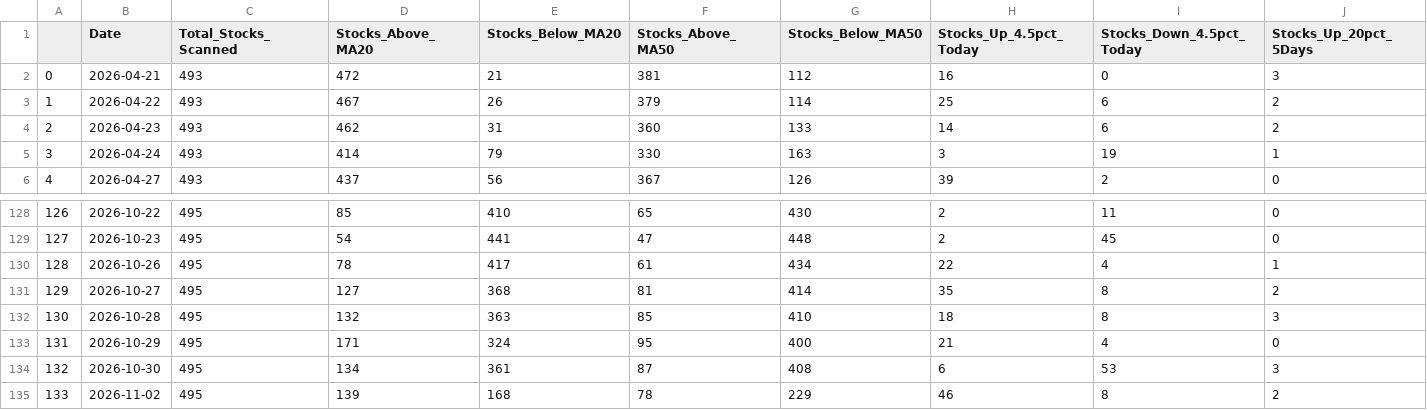
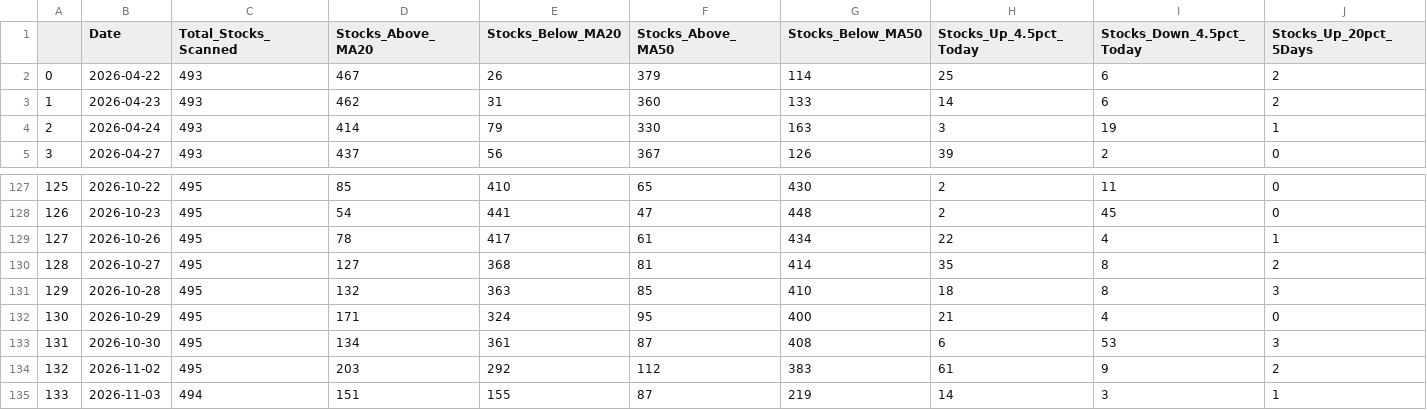
Before and after one commit to upendra-18/Multi-Regime-Market-State-Detection---Adaptive-Capital-Allocation-System, a CSV file: data/daily_summary.csv, drawn as a sheet; only a part is shown, gaps mark what is left out; removed rows and columns are numbered as before the commit, all else as after; rows hold the shown columns only; the diff names each change by its address in the sheet, - before the commit and + after, or states it on an @@ line.

```diff
--- a/data/daily_summary.csv
+++ b/data/daily_summary.csv
-row 2: 0 | 2026-04-21 | 493 | 472 | 21 | 381 | 112 | 16 | 0 | 3
@@ column A renumbered between rows 2 and 134 @@
-D134 (Stocks_Above_MA20): 139
+D134 (Stocks_Above_MA20): 203
-E134 (Stocks_Below_MA20): 168
+E134 (Stocks_Below_MA20): 292
-F134 (Stocks_Above_MA50): 78
+F134 (Stocks_Above_MA50): 112
-G134 (Stocks_Below_MA50): 229
+G134 (Stocks_Below_MA50): 383
-H134 (Stocks_Up_4.5pct_Today): 46
+H134 (Stocks_Up_4.5pct_Today): 61
-I134 (Stocks_Down_4.5pct_Today): 8
+I134 (Stocks_Down_4.5pct_Today): 9
+row 135: 133 | 2026-11-03 | 494 | 151 | 155 | 87 | 219 | 14 | 3 | 1
```
Also changed, not shown: data/features.csv, 1 other file.
